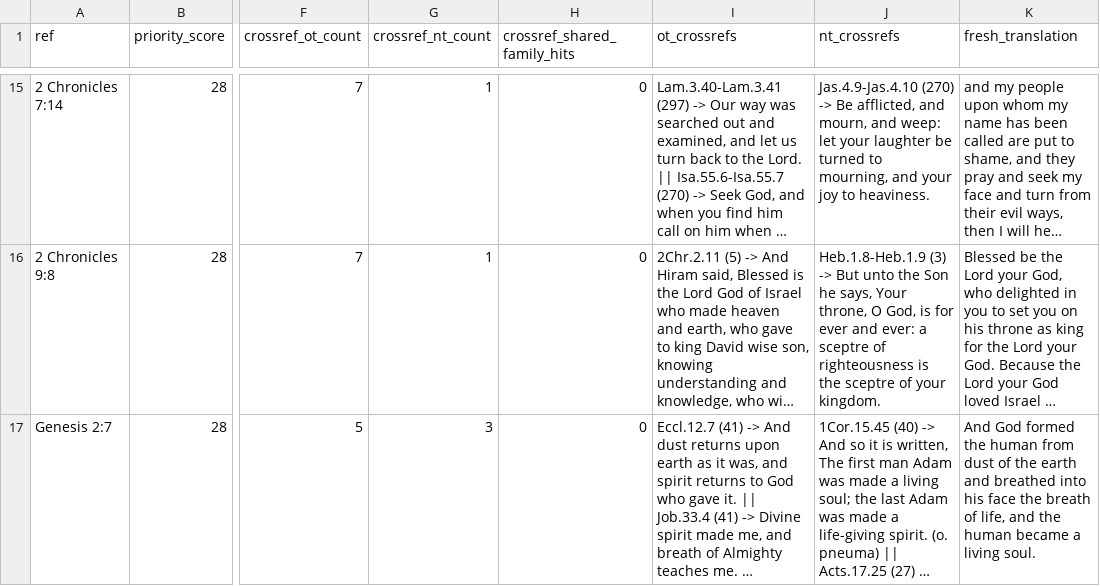
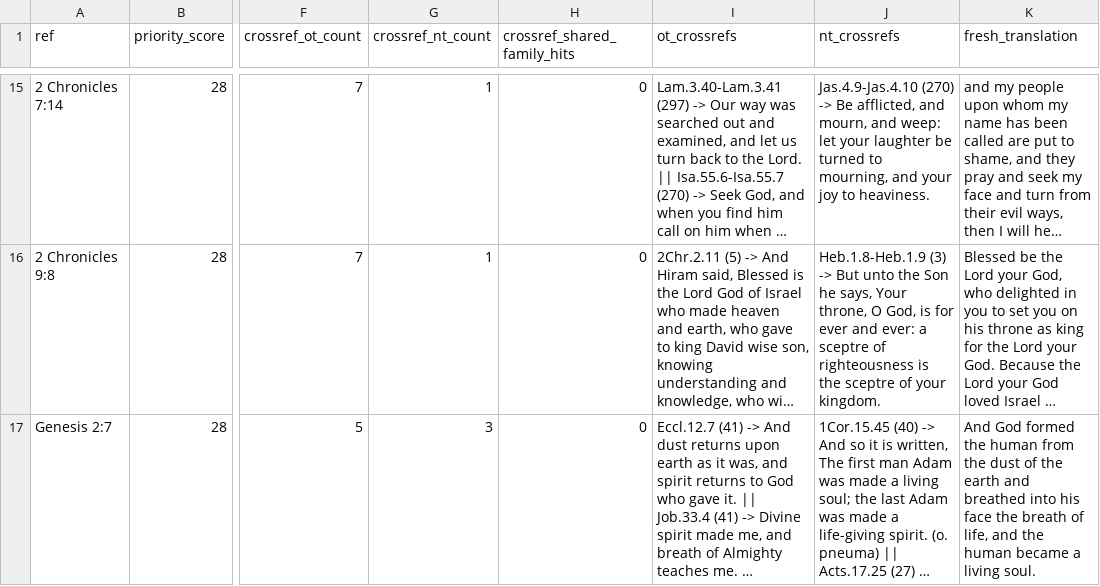
Before and after one commit to Biblejustin/LXX_Bible_Project, a CSV file: output/fresh_ot_crossref_clues.csv, drawn as a sheet; only a part is shown, gaps mark what is left out; long unchanged cells end in …; the diff covers the shown part only; the diff names each change by its address in the sheet, - before the commit and + after, or states it on an @@ line.

Commit message:
Fix smoke import path and continue OT cleanup

```diff
--- a/output/fresh_ot_crossref_clues.csv
+++ b/output/fresh_ot_crossref_clues.csv
-K17 (fresh_translation): …human from dust of…
+K17 (fresh_translation): …human from the dust of…
```
Also changed, not shown: 2 edited cells elsewhere in this file, output/fresh_human_review_core.csv, output/fresh_human_review_phase1.csv, 42 other files.
